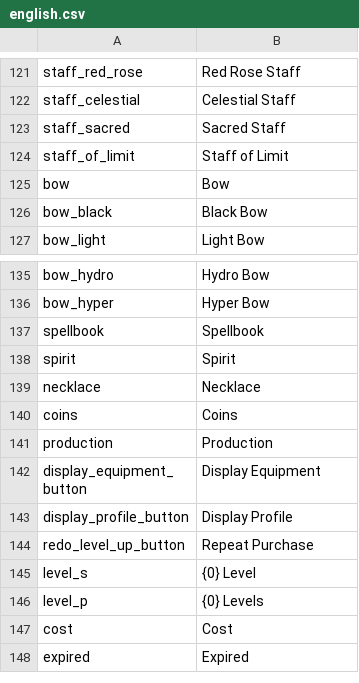
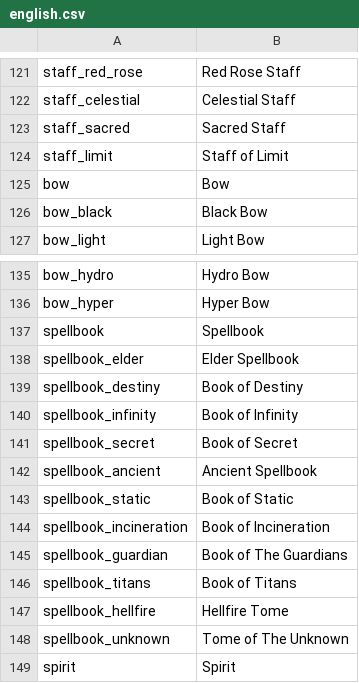
Before and after one commit to Astri2/IdleBot, a CSV file: app/src/main/resources/lang/english.csv, drawn as a sheet; only a part is shown, gaps mark what is left out; the shorter side is filled out with more unchanged rows.

```diff
--- a/app/src/main/resources/lang/english.csv
+++ b/app/src/main/resources/lang/english.csv
@@ -123,3 +123,3 @@ staff_celestial,Celestial Staff
 staff_sacred,Sacred Staff
-staff_of_limit,Staff of Limit
+staff_limit,Staff of Limit
 bow,Bow
@@ -137,2 +137,13 @@ bow_hyper,Hyper Bow
 spellbook,Spellbook
+spellbook_elder,Elder Spellbook
+spellbook_destiny,Book of Destiny
+spellbook_infinity,Book of Infinity
+spellbook_secret,Book of Secret
+spellbook_ancient,Ancient Spellbook
+spellbook_static,Book of Static
+spellbook_incineration,Book of Incineration
+spellbook_guardian,Book of The Guardians
+spellbook_titans,Book of Titans
+spellbook_hellfire,Hellfire Tome
+spellbook_unknown,Tome of The Unknown
 spirit,Spirit
```
Also changed, not shown: app/src/main/resources/lang/french.csv, 1 other file.
